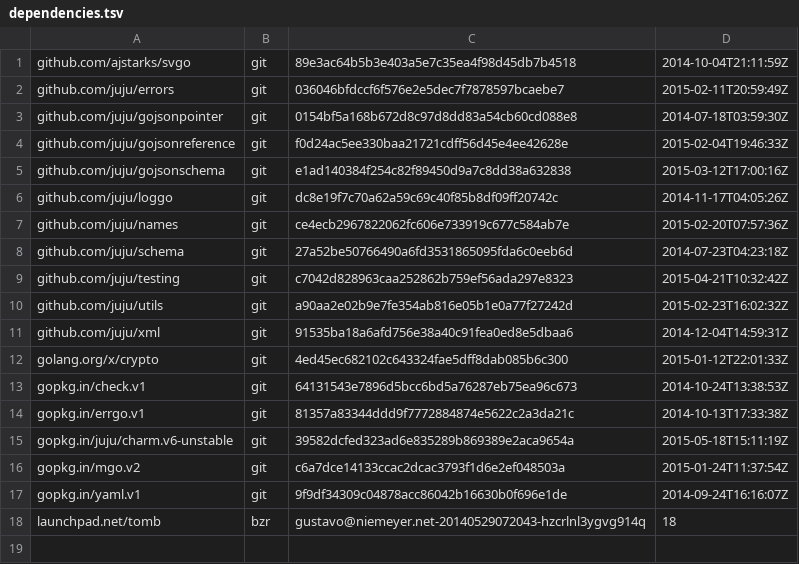
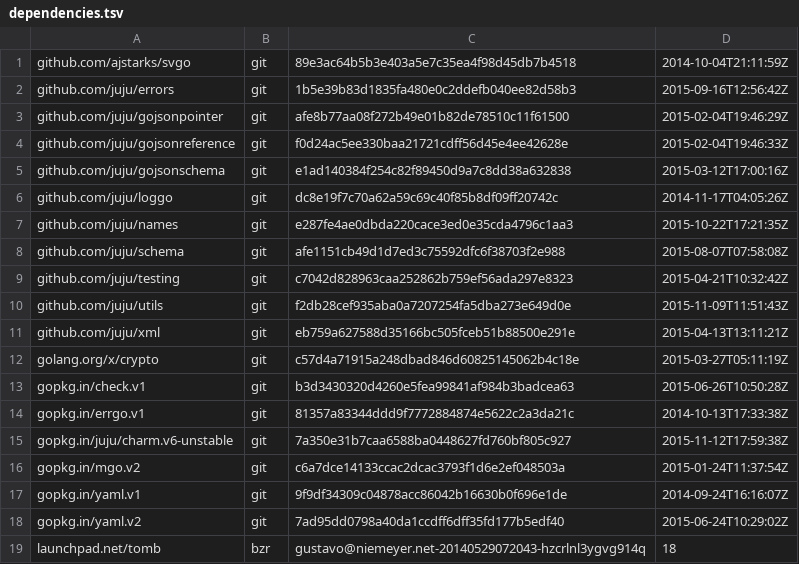
Before and after one commit to juju/jujusvg, a TSV file: dependencies.tsv, drawn as a sheet.

```diff
--- a/dependencies.tsv
+++ b/dependencies.tsv
@@ -1,4 +1,4 @@
 github.com/ajstarks/svgo	git	89e3ac64b5b3e403a5e7c35ea4f98d45db7b4518	2014-10-04T21:11:59Z
-github.com/juju/errors	git	036046bfdccf6f576e2e5dec7f7878597bcaebe7	2015-02-11T20:59:49Z
-github.com/juju/gojsonpointer	git	0154bf5a168b672d8c97d8dd83a54cb60cd088e8	2014-07-18T03:59:30Z
+github.com/juju/errors	git	1b5e39b83d1835fa480e0c2ddefb040ee82d58b3	2015-09-16T12:56:42Z
+github.com/juju/gojsonpointer	git	afe8b77aa08f272b49e01b82de78510c11f61500	2015-02-04T19:46:29Z
 github.com/juju/gojsonreference	git	f0d24ac5ee330baa21721cdff56d45e4ee42628e	2015-02-04T19:46:33Z
@@ -6,13 +6,14 @@ github.com/juju/gojsonschema	git	e1ad140384f254c82f89450d9a7c8dd38a632838	2015-0
 github.com/juju/loggo	git	dc8e19f7c70a62a59c69c40f85b8df09ff20742c	2014-11-17T04:05:26Z
-github.com/juju/names	git	ce4ecb2967822062fc606e733919c677c584ab7e	2015-02-20T07:57:36Z
-github.com/juju/schema	git	27a52be50766490a6fd3531865095fda6c0eeb6d	2014-07-23T04:23:18Z
+github.com/juju/names	git	e287fe4ae0dbda220cace3ed0e35cda4796c1aa3	2015-10-22T17:21:35Z
+github.com/juju/schema	git	afe1151cb49d1d7ed3c75592dfc6f38703f2e988	2015-08-07T07:58:08Z
 github.com/juju/testing	git	c7042d828963caa252862b759ef56ada297e8323	2015-04-21T10:32:42Z
-github.com/juju/utils	git	a90aa2e02b9e7fe354ab816e05b1e0a77f27242d	2015-02-23T16:02:32Z
-github.com/juju/xml	git	91535ba18a6afd756e38a40c91fea0ed8e5dbaa6	2014-12-04T14:59:31Z
-golang.org/x/crypto	git	4ed45ec682102c643324fae5dff8dab085b6c300	2015-01-12T22:01:33Z
-gopkg.in/check.v1	git	64131543e7896d5bcc6bd5a76287eb75ea96c673	2014-10-24T13:38:53Z
+github.com/juju/utils	git	f2db28cef935aba0a7207254fa5dba273e649d0e	2015-11-09T11:51:43Z
+github.com/juju/xml	git	eb759a627588d35166bc505fceb51b88500e291e	2015-04-13T13:11:21Z
+golang.org/x/crypto	git	c57d4a71915a248dbad846d60825145062b4c18e	2015-03-27T05:11:19Z
+gopkg.in/check.v1	git	b3d3430320d4260e5fea99841af984b3badcea63	2015-06-26T10:50:28Z
 gopkg.in/errgo.v1	git	81357a83344ddd9f7772884874e5622c2a3da21c	2014-10-13T17:33:38Z
-gopkg.in/juju/charm.v6-unstable	git	39582dcfed323ad6e835289b869389e2aca9654a	2015-05-18T15:11:19Z
+gopkg.in/juju/charm.v6-unstable	git	7a350e31b7caa6588ba0448627fd760bf805c927	2015-11-12T17:59:38Z
 gopkg.in/mgo.v2	git	c6a7dce14133ccac2dcac3793f1d6e2ef048503a	2015-01-24T11:37:54Z
 gopkg.in/yaml.v1	git	9f9df34309c04878acc86042b16630b0f696e1de	2014-09-24T16:16:07Z
+gopkg.in/yaml.v2	git	7ad95dd0798a40da1ccdff6dff35fd177b5edf40	2015-06-24T10:29:02Z
 launchpad.net/tomb	bzr	gustavo@niemeyer.net-20140529072043-hzcrlnl3ygvg914q	18
```
Also changed, not shown: 5 other files.
